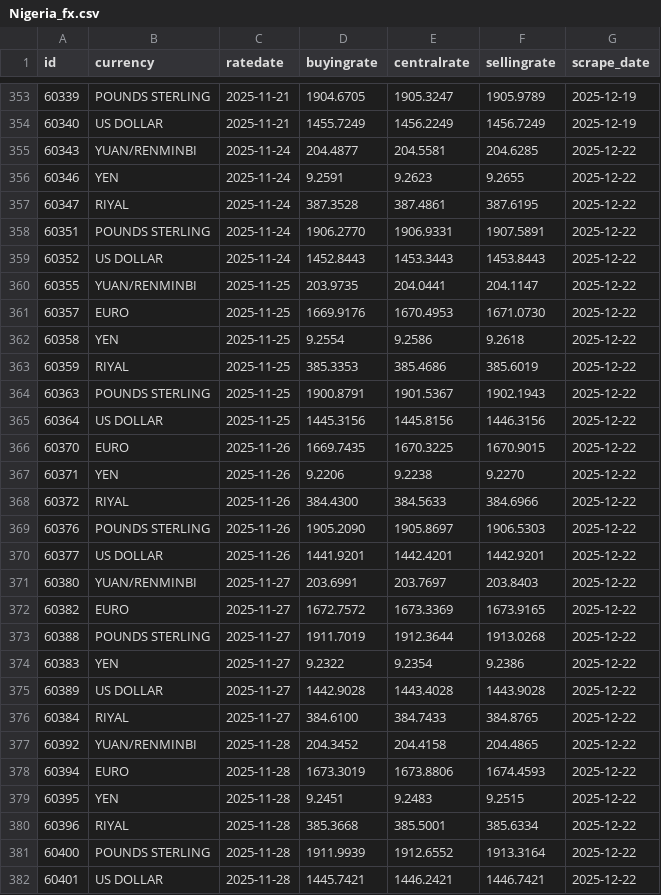
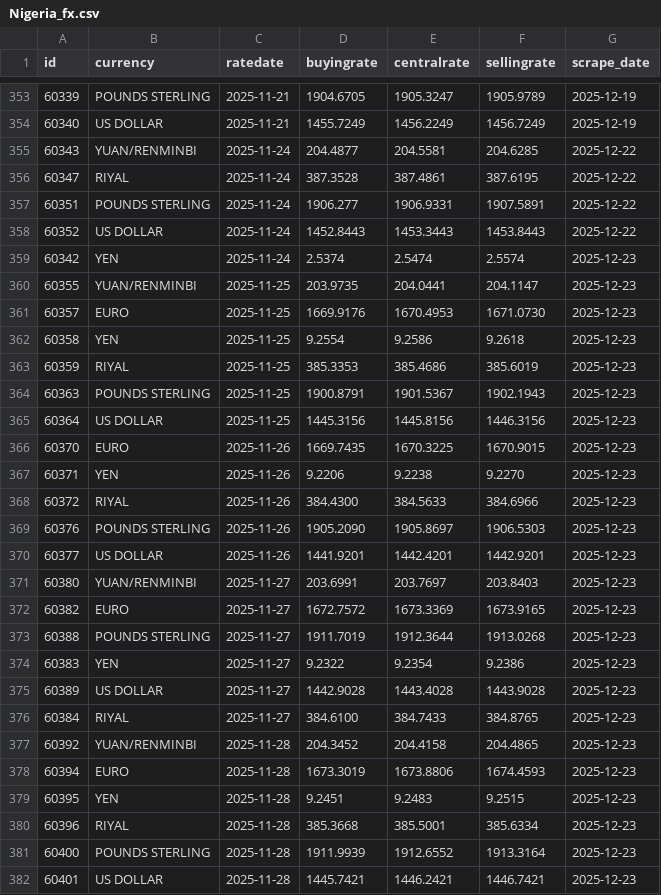
Before and after one commit to Imr-u/Afri_Rate, a CSV file: Scraper_&_datasets/Nigeria_fx/Nigeria_fx.csv, drawn as a sheet; only a part is shown, gaps mark what is left out; the diff covers the shown part only.

```diff
--- a/Scraper_&_datasets/Nigeria_fx/Nigeria_fx.csv
+++ b/Scraper_&_datasets/Nigeria_fx/Nigeria_fx.csv
@@ -355,28 +355,28 @@ id,currency,ratedate,buyingrate,centralrate,sellingrate,scrape_date
 60343,YUAN/RENMINBI,2025-11-24,204.4877,204.5581,204.6285,2025-12-22
-60346,YEN,2025-11-24,9.2591,9.2623,9.2655,2025-12-22
 60347,RIYAL,2025-11-24,387.3528,387.4861,387.6195,2025-12-22
-60351,POUNDS STERLING,2025-11-24,1906.2770,1906.9331,1907.5891,2025-12-22
+60351,POUNDS STERLING,2025-11-24,1906.277,1906.9331,1907.5891,2025-12-22
 60352,US DOLLAR,2025-11-24,1452.8443,1453.3443,1453.8443,2025-12-22
-60355,YUAN/RENMINBI,2025-11-25,203.9735,204.0441,204.1147,2025-12-22
-60357,EURO,2025-11-25,1669.9176,1670.4953,1671.0730,2025-12-22
-60358,YEN,2025-11-25,9.2554,9.2586,9.2618,2025-12-22
-60359,RIYAL,2025-11-25,385.3353,385.4686,385.6019,2025-12-22
-60363,POUNDS STERLING,2025-11-25,1900.8791,1901.5367,1902.1943,2025-12-22
-60364,US DOLLAR,2025-11-25,1445.3156,1445.8156,1446.3156,2025-12-22
-60370,EURO,2025-11-26,1669.7435,1670.3225,1670.9015,2025-12-22
-60371,YEN,2025-11-26,9.2206,9.2238,9.2270,2025-12-22
-60372,RIYAL,2025-11-26,384.4300,384.5633,384.6966,2025-12-22
-60376,POUNDS STERLING,2025-11-26,1905.2090,1905.8697,1906.5303,2025-12-22
-60377,US DOLLAR,2025-11-26,1441.9201,1442.4201,1442.9201,2025-12-22
-60380,YUAN/RENMINBI,2025-11-27,203.6991,203.7697,203.8403,2025-12-22
-60382,EURO,2025-11-27,1672.7572,1673.3369,1673.9165,2025-12-22
-60388,POUNDS STERLING,2025-11-27,1911.7019,1912.3644,1913.0268,2025-12-22
-60383,YEN,2025-11-27,9.2322,9.2354,9.2386,2025-12-22
-60389,US DOLLAR,2025-11-27,1442.9028,1443.4028,1443.9028,2025-12-22
-60384,RIYAL,2025-11-27,384.6100,384.7433,384.8765,2025-12-22
-60392,YUAN/RENMINBI,2025-11-28,204.3452,204.4158,204.4865,2025-12-22
-60394,EURO,2025-11-28,1673.3019,1673.8806,1674.4593,2025-12-22
-60395,YEN,2025-11-28,9.2451,9.2483,9.2515,2025-12-22
-60396,RIYAL,2025-11-28,385.3668,385.5001,385.6334,2025-12-22
-60400,POUNDS STERLING,2025-11-28,1911.9939,1912.6552,1913.3164,2025-12-22
-60401,US DOLLAR,2025-11-28,1445.7421,1446.2421,1446.7421,2025-12-22
+60342,YEN,2025-11-24,2.5374,2.5474,2.5574,2025-12-23
+60355,YUAN/RENMINBI,2025-11-25,203.9735,204.0441,204.1147,2025-12-23
+60357,EURO,2025-11-25,1669.9176,1670.4953,1671.0730,2025-12-23
+60358,YEN,2025-11-25,9.2554,9.2586,9.2618,2025-12-23
+60359,RIYAL,2025-11-25,385.3353,385.4686,385.6019,2025-12-23
+60363,POUNDS STERLING,2025-11-25,1900.8791,1901.5367,1902.1943,2025-12-23
+60364,US DOLLAR,2025-11-25,1445.3156,1445.8156,1446.3156,2025-12-23
+60370,EURO,2025-11-26,1669.7435,1670.3225,1670.9015,2025-12-23
+60371,YEN,2025-11-26,9.2206,9.2238,9.2270,2025-12-23
+60372,RIYAL,2025-11-26,384.4300,384.5633,384.6966,2025-12-23
+60376,POUNDS STERLING,2025-11-26,1905.2090,1905.8697,1906.5303,2025-12-23
+60377,US DOLLAR,2025-11-26,1441.9201,1442.4201,1442.9201,2025-12-23
+60380,YUAN/RENMINBI,2025-11-27,203.6991,203.7697,203.8403,2025-12-23
+60382,EURO,2025-11-27,1672.7572,1673.3369,1673.9165,2025-12-23
+60388,POUNDS STERLING,2025-11-27,1911.7019,1912.3644,1913.0268,2025-12-23
+60383,YEN,2025-11-27,9.2322,9.2354,9.2386,2025-12-23
+60389,US DOLLAR,2025-11-27,1442.9028,1443.4028,1443.9028,2025-12-23
+60384,RIYAL,2025-11-27,384.6100,384.7433,384.8765,2025-12-23
+60392,YUAN/RENMINBI,2025-11-28,204.3452,204.4158,204.4865,2025-12-23
+60394,EURO,2025-11-28,1673.3019,1673.8806,1674.4593,2025-12-23
+60395,YEN,2025-11-28,9.2451,9.2483,9.2515,2025-12-23
+60396,RIYAL,2025-11-28,385.3668,385.5001,385.6334,2025-12-23
+60400,POUNDS STERLING,2025-11-28,1911.9939,1912.6552,1913.3164,2025-12-23
+60401,US DOLLAR,2025-11-28,1445.7421,1446.2421,1446.7421,2025-12-23
```
Also changed, not shown: 6 added rows and 90 edited cells elsewhere in this file.
